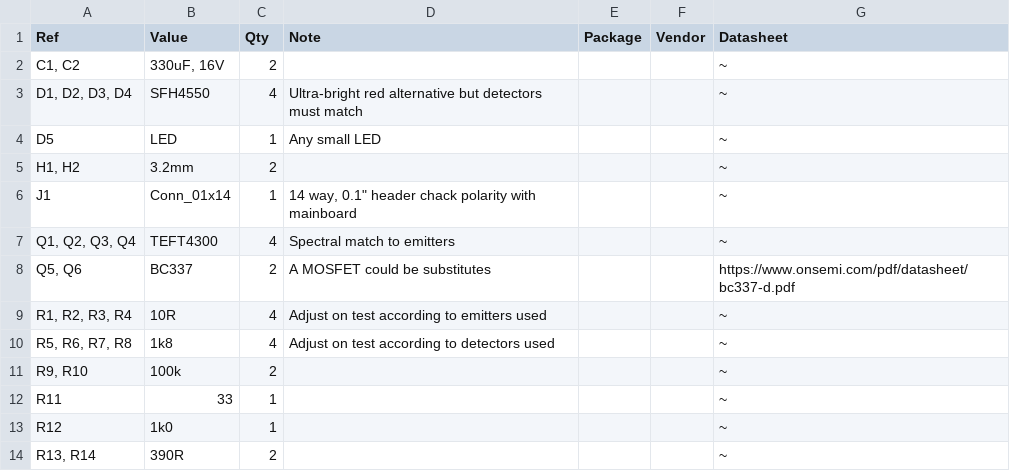
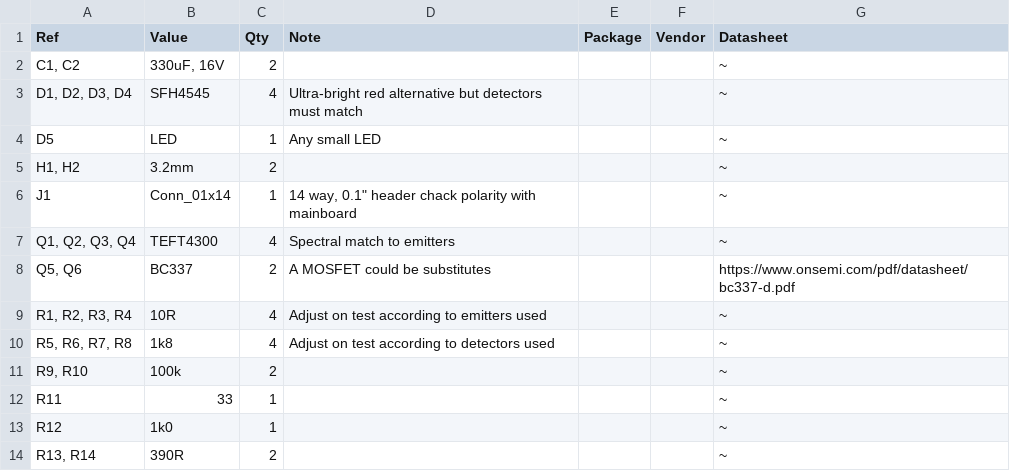
Before and after one commit to ukmars/ukmarsbot, a CSV file: hardware/wall-sensors/wall-sensor-advanced/ukmarsbot-wall-sensor-advanced-V1.2-BOM.csv, drawn as a sheet.

Commit message:
update emitter value in advanced wall sensor

```diff
--- a/hardware/wall-sensors/wall-sensor-advanced/ukmarsbot-wall-sensor-advanced-V1.2-BOM.csv
+++ b/hardware/wall-sensors/wall-sensor-advanced/ukmarsbot-wall-sensor-advanced-V1.2-BOM.csv
@@ -2,3 +2,3 @@
 "C1, C2","330uF, 16V",2,"","","","~"
-"D1, D2, D3, D4","SFH4550",4,"Ultra-bright red alternative but detectors must match","","","~"
+"D1, D2, D3, D4","SFH4545",4,"Ultra-bright red alternative but detectors must match","","","~"
 "D5","LED",1,"Any small LED","","","~"
```
Also changed, not shown: 1 other file.
